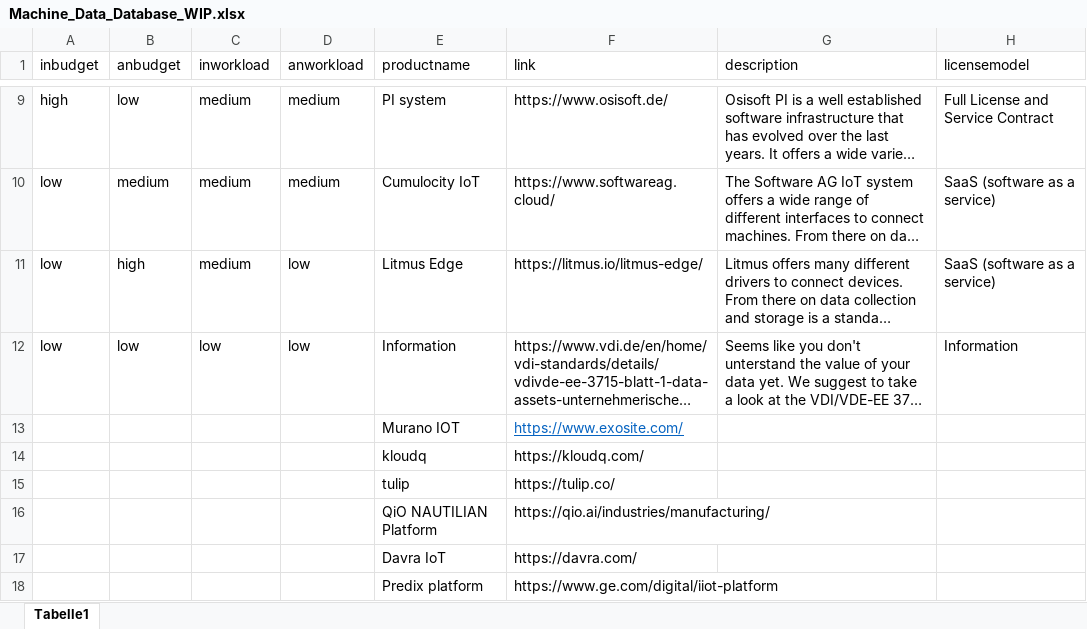
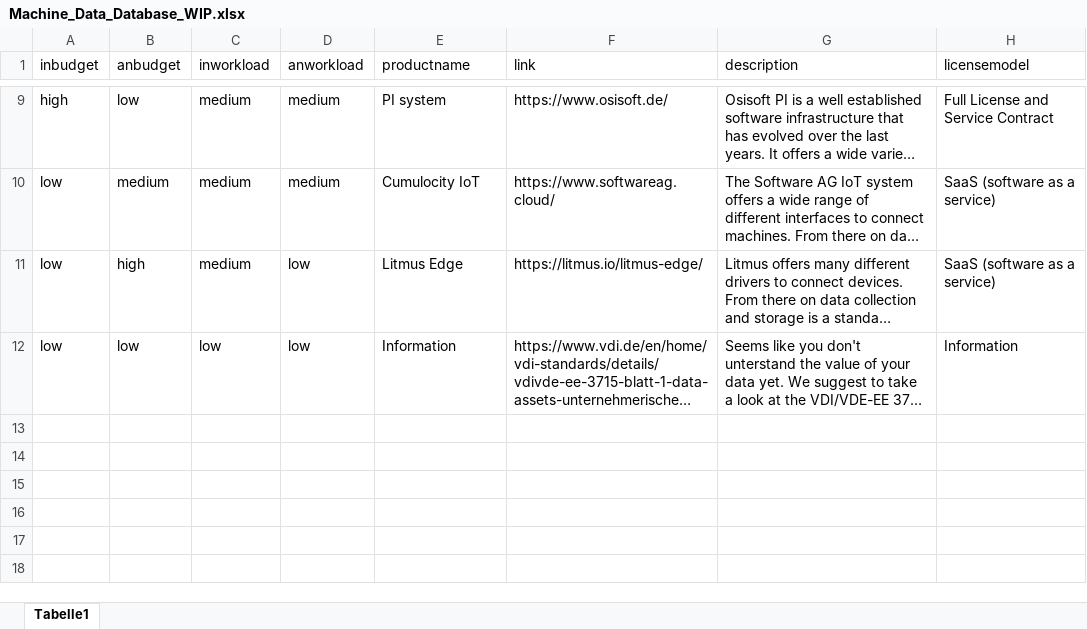
Before and after one commit to SKZ-Digi/Data-Infrastructure-Wiki, an Excel workbook: Machine_Data_Database_WIP.xlsx, sheet Tabelle1, drawn as a sheet; only a part is shown, gaps mark what is left out; long unchanged cells end in …; values as stored, in another font and other column widths than the file's, no borders; the diff names each change by its address in the sheet, - before the commit and + after, or states it on an @@ line.

```diff
--- a/Machine_Data_Database_WIP.xlsx (sheet Tabelle1)
+++ b/Machine_Data_Database_WIP.xlsx (sheet Tabelle1)
-row 13:  |  |  |  | Murano IOT | https://www.exosite.com/
-row 14:  |  |  |  | kloudq | https://kloudq.com/
-row 15:  |  |  |  | tulip | https://tulip.co/
-row 16:  |  |  |  | QiO NAUTILIAN Platform | https://qio.ai/industries/manufacturing/
-row 17:  |  |  |  | Davra IoT | https://davra.com/
-row 18:  |  |  |  | Predix platform | https://www.ge.com/digital/iiot-platform
```
Also changed, not shown: 1 other file.
